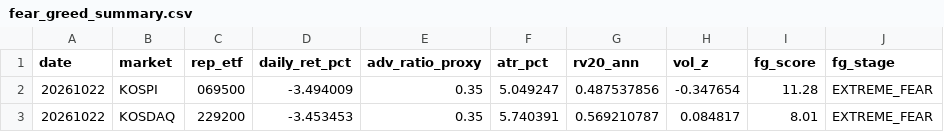
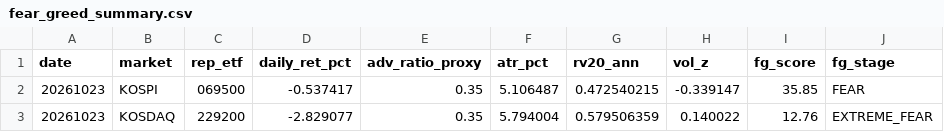
Before and after one commit to jsinvest/dashboard, a CSV file: market-analysis/fear_greed_summary.csv, drawn as a sheet.

```diff
--- a/market-analysis/fear_greed_summary.csv
+++ b/market-analysis/fear_greed_summary.csv
@@ -1,3 +1,3 @@
 date,market,rep_etf,daily_ret_pct,adv_ratio_proxy,atr_pct,rv20_ann,vol_z,fg_score,fg_stage
-20261022,KOSPI,069500,-3.494009,0.35,5.049247,0.487537856,-0.347654,11.28,EXTREME_FEAR
-20261022,KOSDAQ,229200,-3.453453,0.35,5.740391,0.569210787,0.084817,8.01,EXTREME_FEAR
+20261023,KOSPI,069500,-0.537417,0.35,5.106487,0.472540215,-0.339147,35.85,FEAR
+20261023,KOSDAQ,229200,-2.829077,0.35,5.794004,0.579506359,0.140022,12.76,EXTREME_FEAR
```
Also changed, not shown: market-analysis/kosdaq_adr.csv, market-analysis/kospi_adr.csv, 22 other files.
